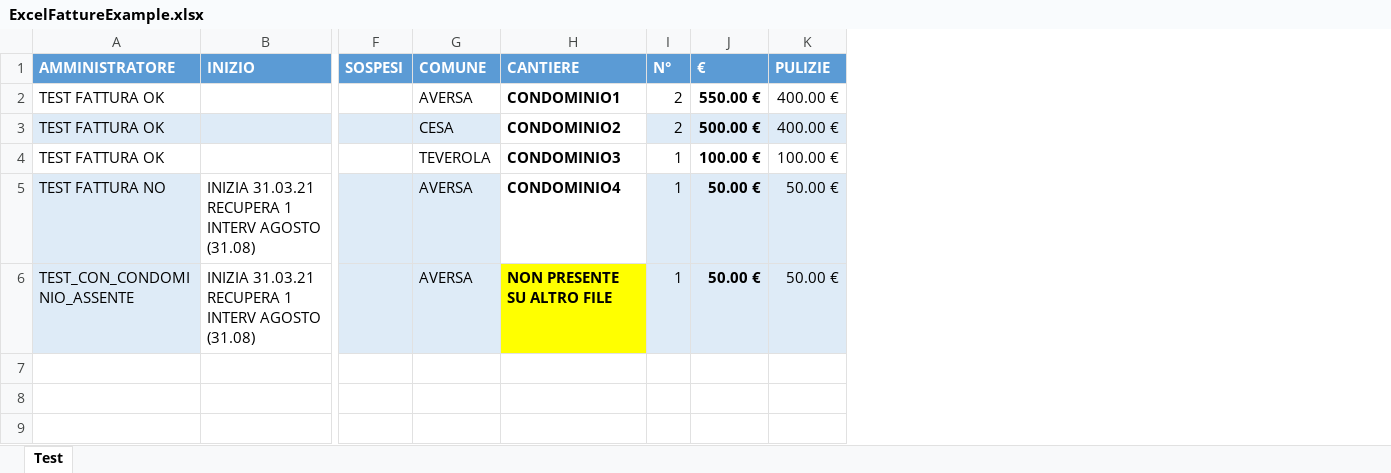
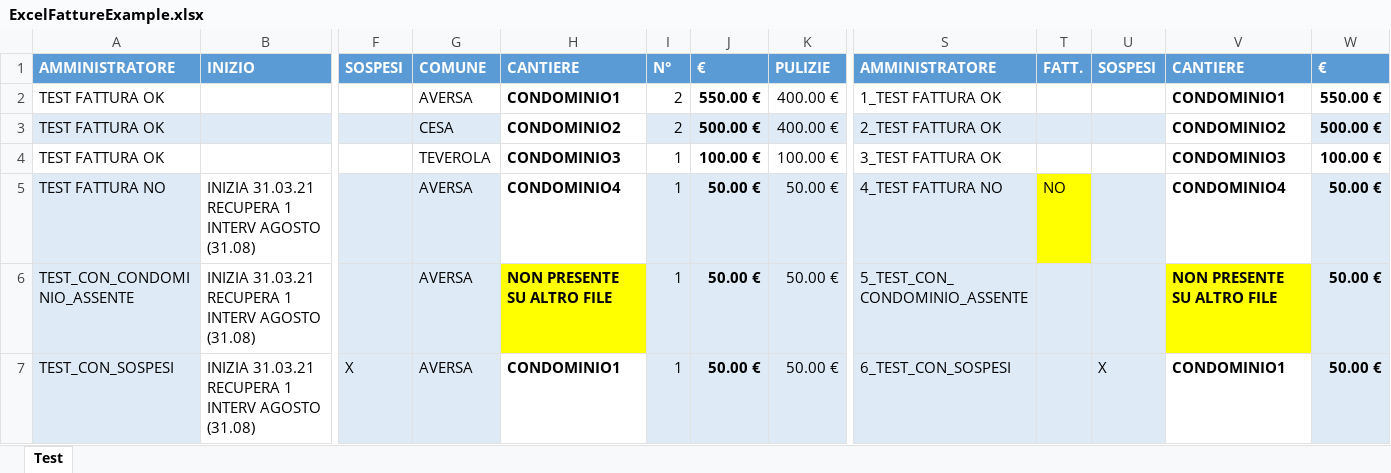
Before and after one commit to tompiro92/generate_ricevuta, an Excel workbook: ExcelFattureExample.xlsx, sheet Test, drawn as a sheet; only a part is shown, gaps mark what is left out; values as stored, in another font and other column widths than the file's, no borders; rows hold the shown columns only; the diff names each change by its address in the sheet, - before the commit and + after, or states it on an @@ line.

```diff
--- a/ExcelFattureExample.xlsx (sheet Test)
+++ b/ExcelFattureExample.xlsx (sheet Test)
+column S, rows 1-6: AMMINISTRATORE | 1_TEST FATTURA OK | 2_TEST FATTURA OK | 3_TEST FATTURA OK | 4_TEST FATTURA NO | 5_TEST_CON_CONDOMINIO_ASSENTE
+column T, rows 1-5: FATT. |  |  |  | NO
+column U, row 1: SOSPESI
+column V, rows 1-6: CANTIERE | CONDOMINIO1 | CONDOMINIO2 | CONDOMINIO3 | CONDOMINIO4 | NON PRESENTE SU ALTRO FILE
+column W, rows 1-6: € | 550.00 € | 500.00 € | 100.00 € | 50.00 € | 50.00 €
+row 7: TEST_CON_SOSPESI | INIZIA 31.03.21 RECUPERA 1 INTERV AGOSTO (31.08) | X | AVERSA | CONDOMINIO1 | 1 | 50.00 € | 50.00 € | 6_TEST_CON_SOSPESI |  | X | CONDOMINIO1 | 50.00 €
```
Also changed, not shown: ExcelClientiAnagraficaExample.xlsx, 15 other files.
